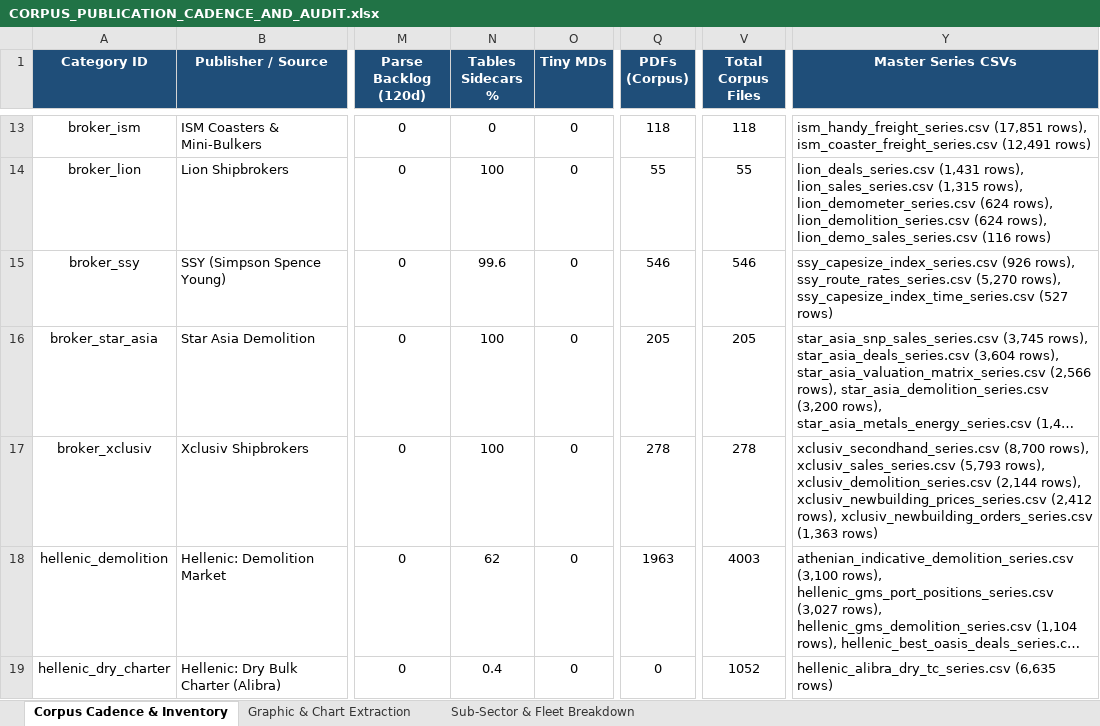
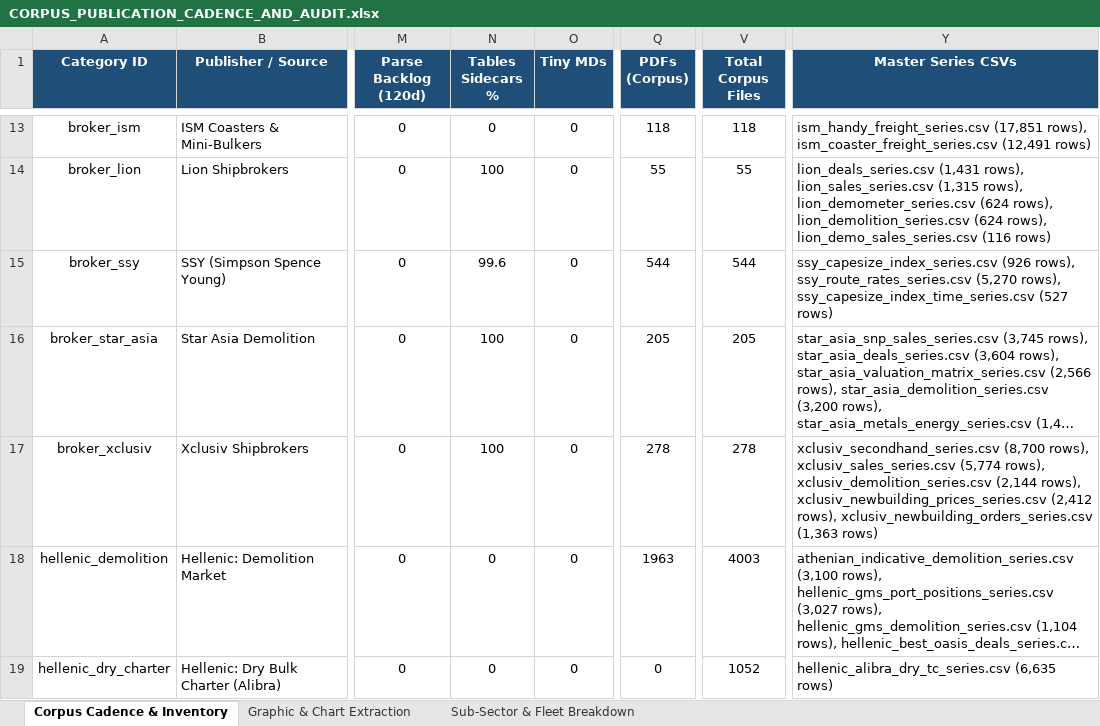
Before and after one commit to yieldchaser/Shipping, an Excel workbook: corpus/CORPUS_PUBLICATION_CADENCE_AND_AUDIT.xlsx, sheet Corpus Cadence & Inventory, drawn as a sheet; only a part is shown, gaps mark what is left out; long unchanged cells end in …; values as stored, in another font and other column widths than the file's, no borders; the diff covers the shown part only; the diff names each change by its address in the sheet, - before the commit and + after, or states it on an @@ line.

Commit message:
data(poten-drewry): update weekly container WCI, AIS analytics, maritime opinions, and cadence audit [skip ci]

```diff
--- a/corpus/CORPUS_PUBLICATION_CADENCE_AND_AUDIT.xlsx (sheet Corpus Cadence & Inventory)
+++ b/corpus/CORPUS_PUBLICATION_CADENCE_AND_AUDIT.xlsx (sheet Corpus Cadence & Inventory)
-Q15 (PDFs (Corpus)): 546
+Q15 (PDFs (Corpus)): 544
-V15 (Total Corpus Files): 546
+V15 (Total Corpus Files): 544
-Y17 (Master Series CSVs): …rows), xclusiv_sales_series.csv (5,793 rows), xclusiv_demolition_series.csv…
+Y17 (Master Series CSVs): …rows), xclusiv_sales_series.csv (5,774 rows), xclusiv_demolition_series.csv…
-N18 (Tables Sidecars %): 62
+N18 (Tables Sidecars %): 0
-N19 (Tables Sidecars %): 0.4
+N19 (Tables Sidecars %): 0
```
Also changed, not shown: 5 edited cells elsewhere in this sheet, sheet Sub-Sector & Fleet Breakdown, data/extracted/series/corpus_publication_cadence_and_audit.xlsx, 5 other files.
